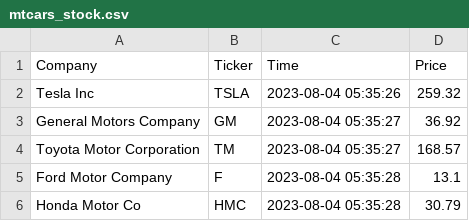
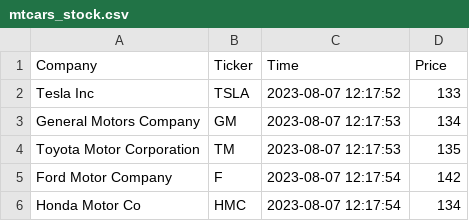
Before and after one commit to curt2023/cintel-05-live-updates, a CSV file: data/mtcars_stock.csv, drawn as a sheet.

```diff
--- a/data/mtcars_stock.csv
+++ b/data/mtcars_stock.csv
@@ -1,6 +1,6 @@
 Company,Ticker,Time,Price
-Tesla Inc,TSLA,2023-08-04 05:35:26,259.32
-General Motors Company,GM,2023-08-04 05:35:27,36.92
-Toyota Motor Corporation,TM,2023-08-04 05:35:27,168.57
-Ford Motor Company,F,2023-08-04 05:35:28,13.1
-Honda Motor Co,HMC,2023-08-04 05:35:28,30.79
+Tesla Inc,TSLA,2023-08-07 12:17:52,133
+General Motors Company,GM,2023-08-07 12:17:53,134
+Toyota Motor Corporation,TM,2023-08-07 12:17:53,135
+Ford Motor Company,F,2023-08-07 12:17:54,142
+Honda Motor Co,HMC,2023-08-07 12:17:54,134
```
Also changed, not shown: data/mtcars_location.csv, 8 other files.
